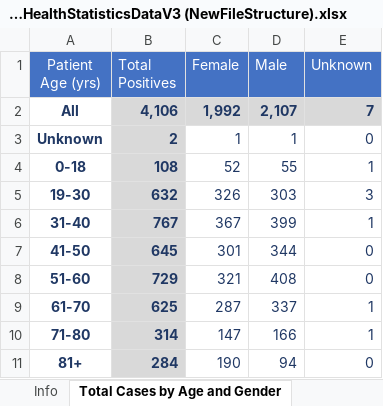
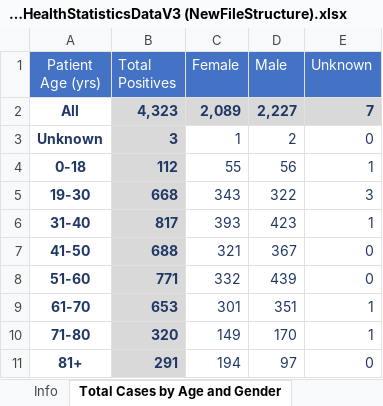
Before and after one commit to anesta95/DMV_Covid-19_Dashboard, an Excel workbook: COVID19_DCHealthStatisticsDataV3 (NewFileStructure).xlsx, sheet Total Cases by Age and Gender, drawn as a sheet; values as stored, in another font and other column widths than the file's, no borders; the diff names each change by its address in the sheet, - before the commit and + after, or states it on an @@ line.

```diff
--- a/COVID19_DCHealthStatisticsDataV3 (NewFileStructure).xlsx (sheet Total Cases by Age and Gender)
+++ b/COVID19_DCHealthStatisticsDataV3 (NewFileStructure).xlsx (sheet Total Cases by Age and Gender)
-B2 (Total Positives): 4,106
+B2 (Total Positives): 4,323
-C2 (Female): 1,992
+C2 (Female): 2,089
-D2 (Male): 2,107
+D2 (Male): 2,227
-B3 (Total Positives): 2
+B3 (Total Positives): 3
-D3 (Male): 1
+D3 (Male): 2
-B4 (Total Positives): 108
+B4 (Total Positives): 112
-C4 (Female): 52
+C4 (Female): 55
-D4 (Male): 55
+D4 (Male): 56
-B5 (Total Positives): 632
+B5 (Total Positives): 668
-C5 (Female): 326
+C5 (Female): 343
-D5 (Male): 303
+D5 (Male): 322
-B6 (Total Positives): 767
+B6 (Total Positives): 817
-C6 (Female): 367
+C6 (Female): 393
-D6 (Male): 399
+D6 (Male): 423
-B7 (Total Positives): 645
+B7 (Total Positives): 688
-C7 (Female): 301
+C7 (Female): 321
-D7 (Male): 344
+D7 (Male): 367
-B8 (Total Positives): 729
+B8 (Total Positives): 771
-C8 (Female): 321
+C8 (Female): 332
-D8 (Male): 408
+D8 (Male): 439
-B9 (Total Positives): 625
+B9 (Total Positives): 653
-C9 (Female): 287
+C9 (Female): 301
-D9 (Male): 337
+D9 (Male): 351
-B10 (Total Positives): 314
+B10 (Total Positives): 320
-C10 (Female): 147
+C10 (Female): 149
-D10 (Male): 166
+D10 (Male): 170
-B11 (Total Positives): 284
+B11 (Total Positives): 291
-C11 (Female): 190
+C11 (Female): 194
-D11 (Male): 94
+D11 (Male): 97
```
Also changed, not shown: sheet Lives Lost by Race, sheet Lives Lost by Ward, sheet Total Cases by Ward, sheet Total Cases by Race, sheet Overall Stats, dcCovid-19DataSummaryToday.xlsx, 33 other files.
